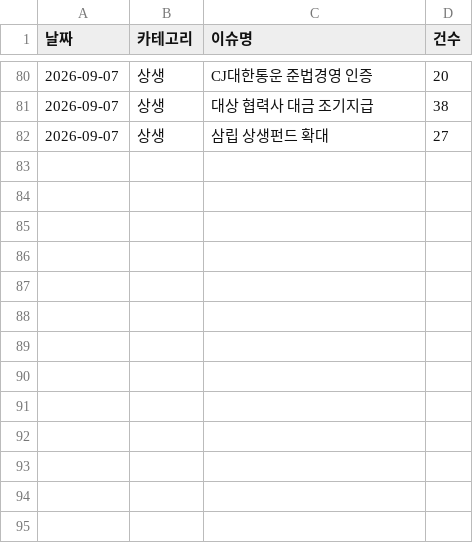
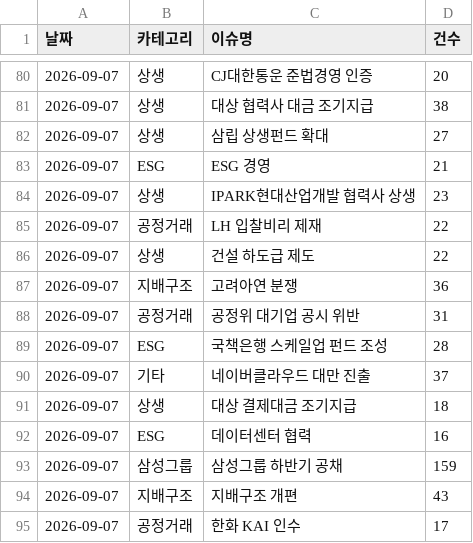
Before and after one commit to jshssysh/news-dashboard, a CSV file: cluster_warnings.csv, drawn as a sheet; only a part is shown, gaps mark what is left out.

```diff
--- a/cluster_warnings.csv
+++ b/cluster_warnings.csv
@@ -82 +82,14 @@
 2026-09-07,상생,삼립 상생펀드 확대,27
+2026-09-07,ESG,ESG 경영,21
+2026-09-07,상생,IPARK현대산업개발 협력사 상생,23
+2026-09-07,공정거래,LH 입찰비리 제재,22
+2026-09-07,상생,건설 하도급 제도,22
+2026-09-07,지배구조,고려아연 분쟁,36
+2026-09-07,공정거래,공정위 대기업 공시 위반,31
+2026-09-07,ESG,국책은행 스케일업 펀드 조성,28
+2026-09-07,기타,네이버클라우드 대만 진출,37
+2026-09-07,상생,대상 결제대금 조기지급,18
+2026-09-07,ESG,데이터센터 협력,16
+2026-09-07,삼성그룹,삼성그룹 하반기 공채,159
+2026-09-07,지배구조,지배구조 개편,43
+2026-09-07,공정거래,한화 KAI 인수,17
```
Also changed, not shown: 6 other files.
